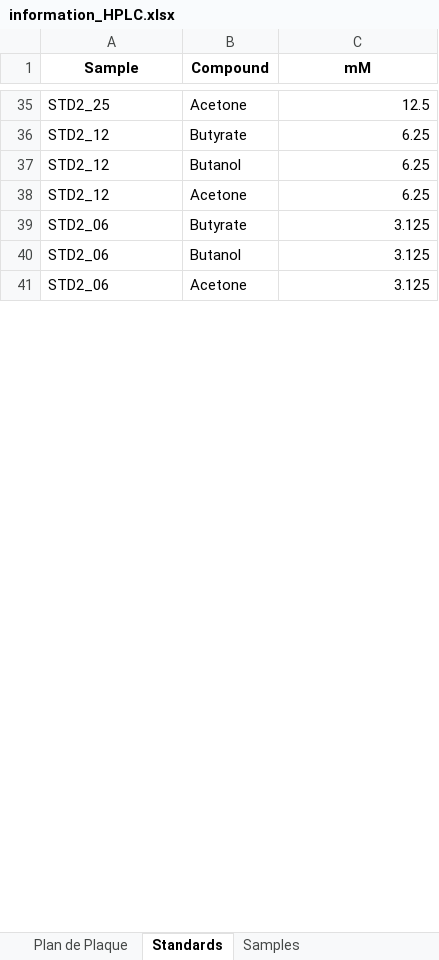
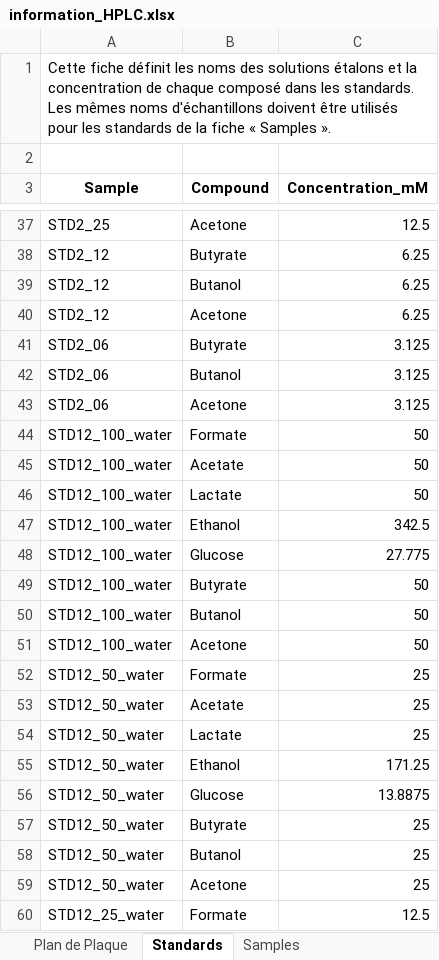
Before and after one commit to actolonen/Analysis_Lab, an Excel workbook: Metabolites/HPLC/Data/information_HPLC.xlsx, sheet Standards, drawn as a sheet; only a part is shown, gaps mark what is left out; values as stored, in another font and other column widths than the file's, no borders; addresses are those after the commit; the diff covers the shown part only; the diff names each change by its address in the sheet, - before the commit and + after, or states it on an @@ line.

Commit message:
updated HPLC standards analysis

```diff
--- a/Metabolites/HPLC/Data/information_HPLC.xlsx (sheet Standards)
+++ b/Metabolites/HPLC/Data/information_HPLC.xlsx (sheet Standards)
+row 1: Cette fiche définit les noms des solutions étalons et la concentration de chaque composé dans les standards. Les mêmes noms d'échantillons doivent être utilisés pour les standards de la fiche « Samples ».
+row 2: (empty)
-C3: mM
+C3: Concentration_mM
+row 44: STD12_100_water | Formate | 50
+row 45: STD12_100_water | Acetate | 50
+row 46: STD12_100_water | Lactate | 50
+row 47: STD12_100_water | Ethanol | 342.5
+row 48: STD12_100_water | Glucose | 27.775
+row 49: STD12_100_water | Butyrate | 50
+row 50: STD12_100_water | Butanol | 50
+row 51: STD12_100_water | Acetone | 50
+row 52: STD12_50_water | Formate | 25
+row 53: STD12_50_water | Acetate | 25
+row 54: STD12_50_water | Lactate | 25
+row 55: STD12_50_water | Ethanol | 171.25
+row 56: STD12_50_water | Glucose | 13.8875
+row 57: STD12_50_water | Butyrate | 25
+row 58: STD12_50_water | Butanol | 25
+row 59: STD12_50_water | Acetone | 25
+row 60: STD12_25_water | Formate | 12.5
```
Also changed, not shown: 23 added rows and 40 edited cells elsewhere in this sheet, sheet Samples, formulas that keep their value, 9 other files.
